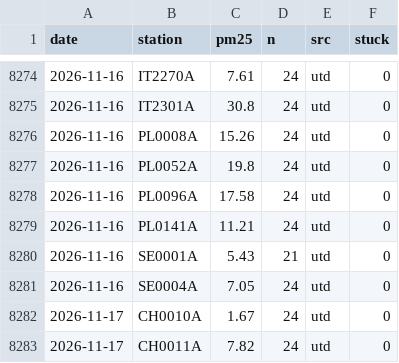
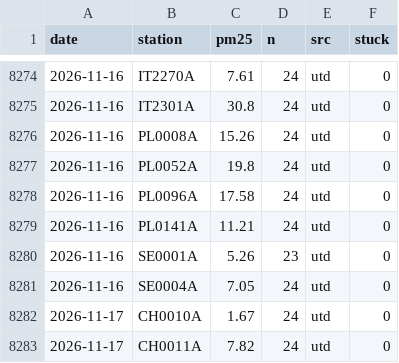
Before and after one commit to geoworldlook/air-check, a CSV file: data/obs/obs_2026.csv, drawn as a sheet; only a part is shown, gaps mark what is left out.

```diff
--- a/data/obs/obs_2026.csv
+++ b/data/obs/obs_2026.csv
@@ -8279,3 +8279,3 @@ date,station,pm25,n,src,stuck
 2026-11-16,PL0141A,11.21,24,utd,0
-2026-11-16,SE0001A,5.43,21,utd,0
+2026-11-16,SE0001A,5.26,23,utd,0
 2026-11-16,SE0004A,7.05,24,utd,0
```
Also changed, not shown: 4 other files.
